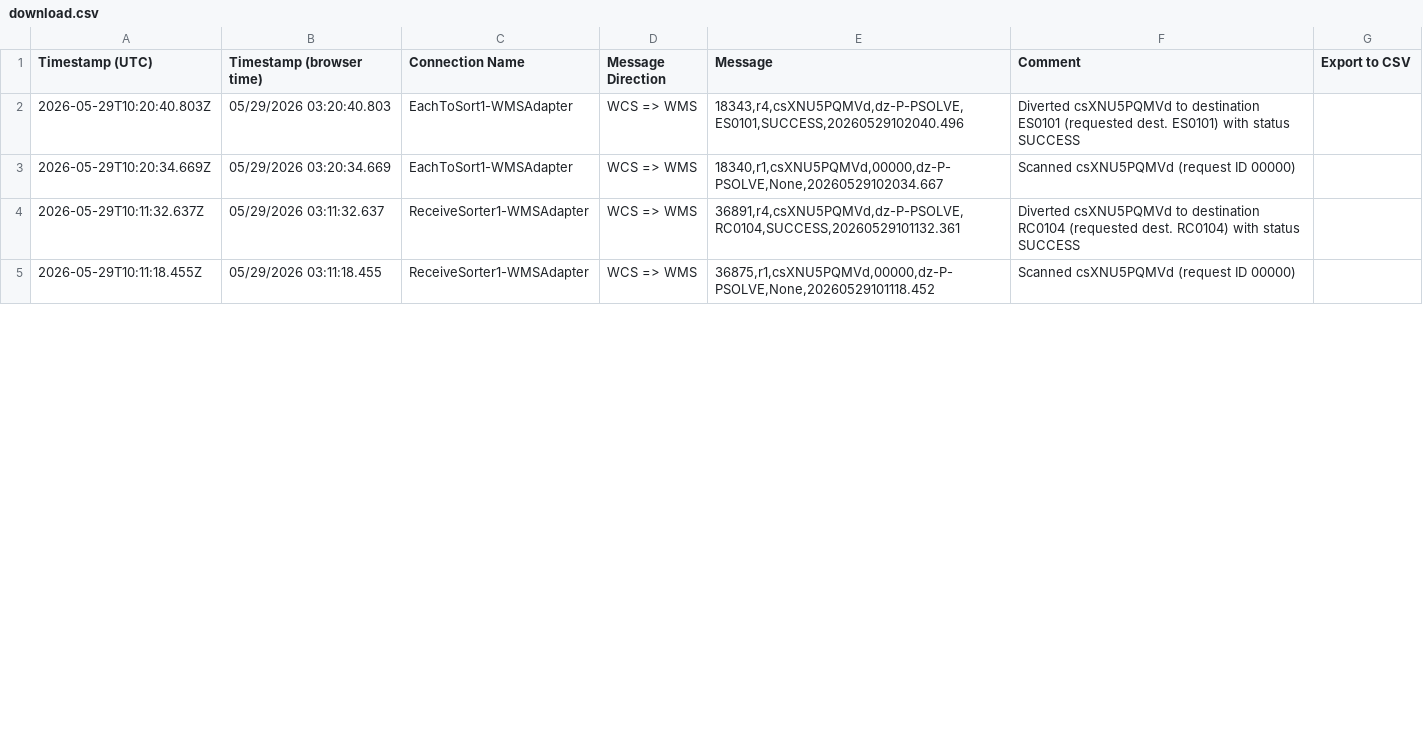
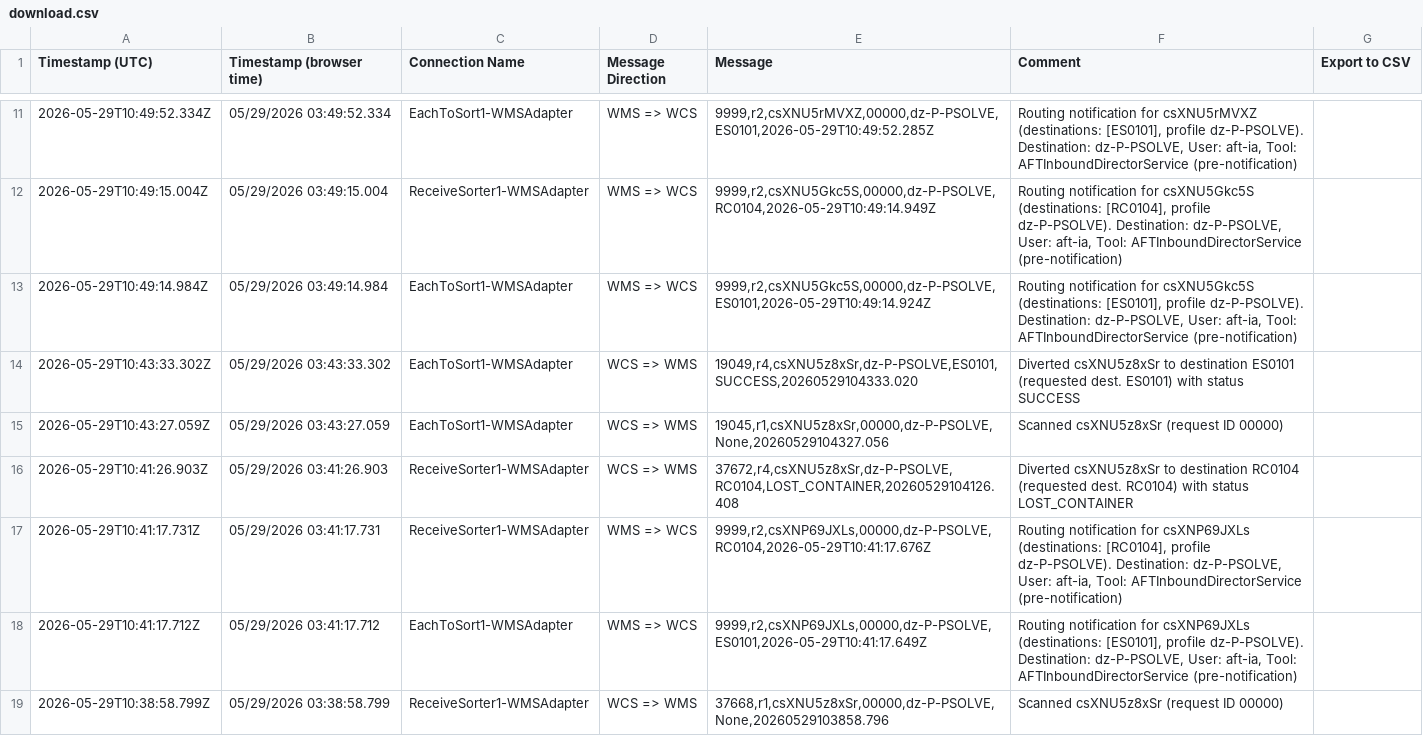
Before and after one commit to jostephc/FlowSortation, a CSV file: download.csv, drawn as a sheet; only a part is shown, gaps mark what is left out; the diff covers the shown part only.

Commit message:
chore: update PSOLVE data — 2026-05-29T11:25:02.799Z

```diff
--- a/download.csv
+++ b/download.csv
@@ -2,4 +11,9 @@ Timestamp (UTC),Timestamp (browser time),Connection Name,Message Direction,Messa
-2026-05-29T10:20:40.803Z,05/29/2026 03:20:40.803,EachToSort1-WMSAdapter,WCS => WMS,"18343,r4,csXNU5PQMVd,dz-P-PSOLVE,ES0101,SUCCESS,20260529102040.496",Diverted csXNU5PQMVd to destination ES0101 (requested dest. ES0101) with status SUCCESS
-2026-05-29T10:20:34.669Z,05/29/2026 03:20:34.669,EachToSort1-WMSAdapter,WCS => WMS,"18340,r1,csXNU5PQMVd,00000,dz-P-PSOLVE,None,20260529102034.667",Scanned csXNU5PQMVd (request ID 00000)
-2026-05-29T10:11:32.637Z,05/29/2026 03:11:32.637,ReceiveSorter1-WMSAdapter,WCS => WMS,"36891,r4,csXNU5PQMVd,dz-P-PSOLVE,RC0104,SUCCESS,20260529101132.361",Diverted csXNU5PQMVd to destination RC0104 (requested dest. RC0104) with status SUCCESS
-2026-05-29T10:11:18.455Z,05/29/2026 03:11:18.455,ReceiveSorter1-WMSAdapter,WCS => WMS,"36875,r1,csXNU5PQMVd,00000,dz-P-PSOLVE,None,20260529101118.452",Scanned csXNU5PQMVd (request ID 00000)
+2026-05-29T10:49:52.334Z,05/29/2026 03:49:52.334,EachToSort1-WMSAdapter,WMS => WCS,"9999,r2,csXNU5rMVXZ,00000,dz-P-PSOLVE,ES0101,2026-05-29T10:49:52.285Z","Routing notification for csXNU5rMVXZ (destinations: [ES0101], profile dz-P-PSOLVE). Destination: dz-P-PSOLVE, User: aft-ia, Tool: AFTInboundDirectorService (pre-notification)"
+2026-05-29T10:49:15.004Z,05/29/2026 03:49:15.004,ReceiveSorter1-WMSAdapter,WMS => WCS,"9999,r2,csXNU5Gkc5S,00000,dz-P-PSOLVE,RC0104,2026-05-29T10:49:14.949Z","Routing notification for csXNU5Gkc5S (destinations: [RC0104], profile dz-P-PSOLVE). Destination: dz-P-PSOLVE, User: aft-ia, Tool: AFTInboundDirectorService (pre-notification)"
+2026-05-29T10:49:14.984Z,05/29/2026 03:49:14.984,EachToSort1-WMSAdapter,WMS => WCS,"9999,r2,csXNU5Gkc5S,00000,dz-P-PSOLVE,ES0101,2026-05-29T10:49:14.924Z","Routing notification for csXNU5Gkc5S (destinations: [ES0101], profile dz-P-PSOLVE). Destination: dz-P-PSOLVE, User: aft-ia, Tool: AFTInboundDirectorService (pre-notification)"
+2026-05-29T10:43:33.302Z,05/29/2026 03:43:33.302,EachToSort1-WMSAdapter,WCS => WMS,"19049,r4,csXNU5z8xSr,dz-P-PSOLVE,ES0101,SUCCESS,20260529104333.020",Diverted csXNU5z8xSr to destination ES0101 (requested dest. ES0101) with status SUCCESS
+2026-05-29T10:43:27.059Z,05/29/2026 03:43:27.059,EachToSort1-WMSAdapter,WCS => WMS,"19045,r1,csXNU5z8xSr,00000,dz-P-PSOLVE,None,20260529104327.056",Scanned csXNU5z8xSr (request ID 00000)
+2026-05-29T10:41:26.903Z,05/29/2026 03:41:26.903,ReceiveSorter1-WMSAdapter,WCS => WMS,"37672,r4,csXNU5z8xSr,dz-P-PSOLVE,RC0104,LOST_CONTAINER,20260529104126.408",Diverted csXNU5z8xSr to destination RC0104 (requested dest. RC0104) with status LOST_CONTAINER
+2026-05-29T10:41:17.731Z,05/29/2026 03:41:17.731,ReceiveSorter1-WMSAdapter,WMS => WCS,"9999,r2,csXNP69JXLs,00000,dz-P-PSOLVE,RC0104,2026-05-29T10:41:17.676Z","Routing notification for csXNP69JXLs (destinations: [RC0104], profile dz-P-PSOLVE). Destination: dz-P-PSOLVE, User: aft-ia, Tool: AFTInboundDirectorService (pre-notification)"
+2026-05-29T10:41:17.712Z,05/29/2026 03:41:17.712,EachToSort1-WMSAdapter,WMS => WCS,"9999,r2,csXNP69JXLs,00000,dz-P-PSOLVE,ES0101,2026-05-29T10:41:17.649Z","Routing notification for csXNP69JXLs (destinations: [ES0101], profile dz-P-PSOLVE). Destination: dz-P-PSOLVE, User: aft-ia, Tool: AFTInboundDirectorService (pre-notification)"
+2026-05-29T10:38:58.799Z,05/29/2026 03:38:58.799,ReceiveSorter1-WMSAdapter,WCS => WMS,"37668,r1,csXNU5z8xSr,00000,dz-P-PSOLVE,None,20260529103858.796",Scanned csXNU5z8xSr (request ID 00000)
```
Also changed, not shown: 15 added rows and 8 edited cells elsewhere in this file.
